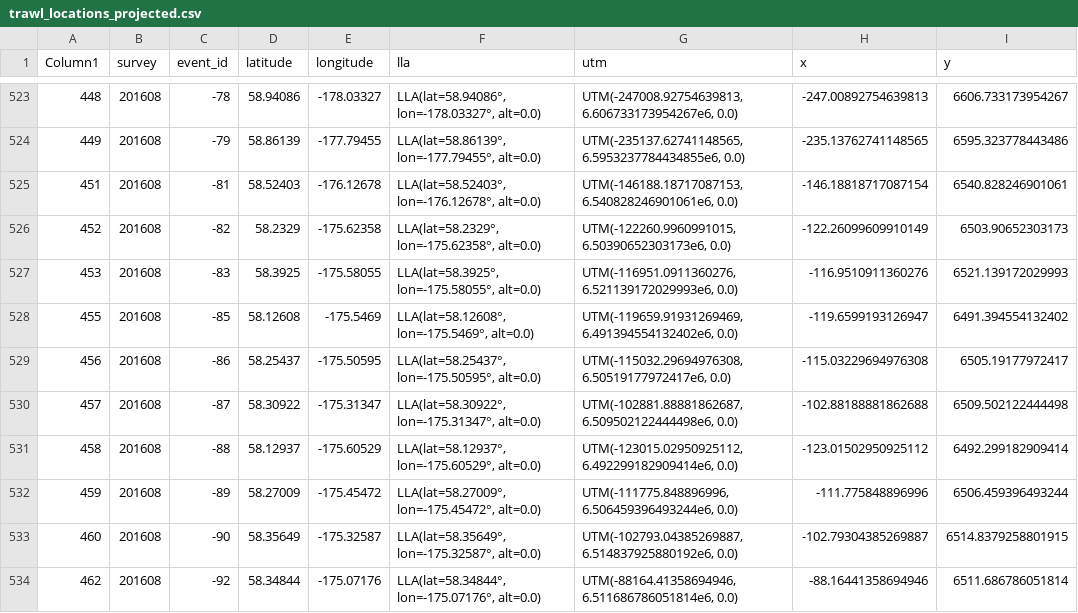
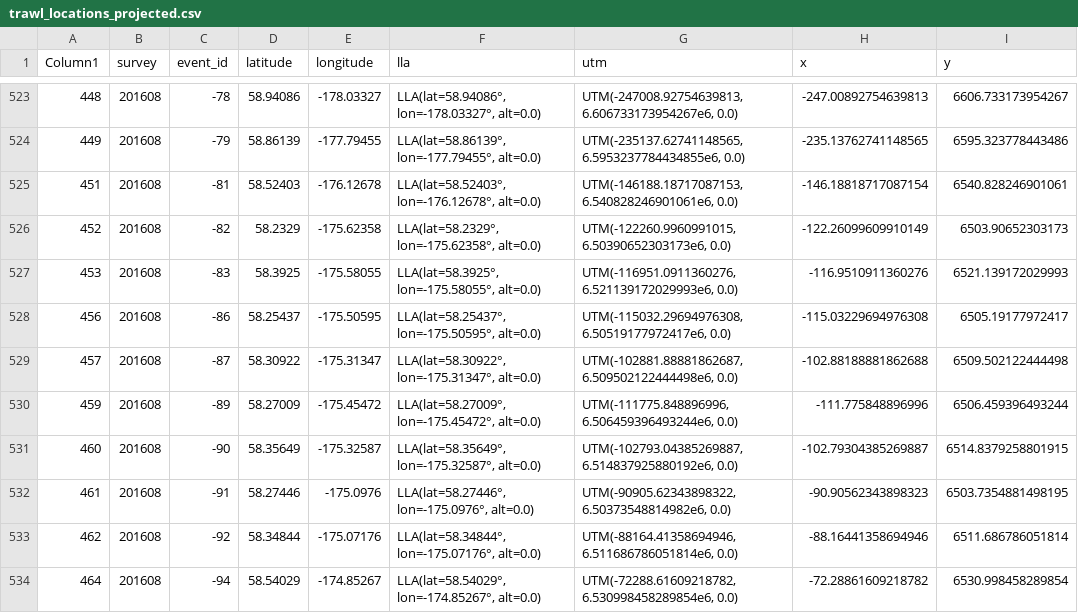
Before and after one commit to jimianelli/ATBootstrap, a CSV file: surveydata/201608/trawl_locations_projected.csv, drawn as a sheet; only a part is shown, gaps mark what is left out; the diff covers the shown part only.

```diff
--- a/surveydata/201608/trawl_locations_projected.csv
+++ b/surveydata/201608/trawl_locations_projected.csv
@@ -527,8 +527,8 @@ Column1,survey,event_id,latitude,longitude,lla,utm,x,y
 453,201608,-83,58.3925,-175.58055,"LLA(lat=58.3925°, lon=-175.58055°, alt=0.0)","UTM(-116951.0911360276, 6.521139172029993e6, 0.0)",-116.9510911360276,6521.139172029993
-455,201608,-85,58.12608,-175.5469,"LLA(lat=58.12608°, lon=-175.5469°, alt=0.0)","UTM(-119659.91931269469, 6.491394554132402e6, 0.0)",-119.6599193126947,6491.394554132402
 456,201608,-86,58.25437,-175.50595,"LLA(lat=58.25437°, lon=-175.50595°, alt=0.0)","UTM(-115032.29694976308, 6.50519177972417e6, 0.0)",-115.03229694976308,6505.19177972417
 457,201608,-87,58.30922,-175.31347,"LLA(lat=58.30922°, lon=-175.31347°, alt=0.0)","UTM(-102881.88881862687, 6.509502122444498e6, 0.0)",-102.88188881862688,6509.502122444498
-458,201608,-88,58.12937,-175.60529,"LLA(lat=58.12937°, lon=-175.60529°, alt=0.0)","UTM(-123015.02950925112, 6.492299182909414e6, 0.0)",-123.01502950925112,6492.299182909414
 459,201608,-89,58.27009,-175.45472,"LLA(lat=58.27009°, lon=-175.45472°, alt=0.0)","UTM(-111775.848896996, 6.506459396493244e6, 0.0)",-111.775848896996,6506.459396493244
 460,201608,-90,58.35649,-175.32587,"LLA(lat=58.35649°, lon=-175.32587°, alt=0.0)","UTM(-102793.04385269887, 6.514837925880192e6, 0.0)",-102.79304385269887,6514.8379258801915
+461,201608,-91,58.27446,-175.0976,"LLA(lat=58.27446°, lon=-175.0976°, alt=0.0)","UTM(-90905.62343898322, 6.50373548814982e6, 0.0)",-90.90562343898323,6503.7354881498195
 462,201608,-92,58.34844,-175.07176,"LLA(lat=58.34844°, lon=-175.07176°, alt=0.0)","UTM(-88164.41358694946, 6.511686786051814e6, 0.0)",-88.16441358694946,6511.686786051814
+464,201608,-94,58.54029,-174.85267,"LLA(lat=58.54029°, lon=-174.85267°, alt=0.0)","UTM(-72288.61609218782, 6.530998458289854e6, 0.0)",-72.28861609218782,6530.998458289854
```
Also changed, not shown: 6 added rows and 4 removed rows elsewhere in this file, surveydata/200707/trawl_locations_projected.csv, surveydata/200909/trawl_locations_projected.csv, 24 other files.
